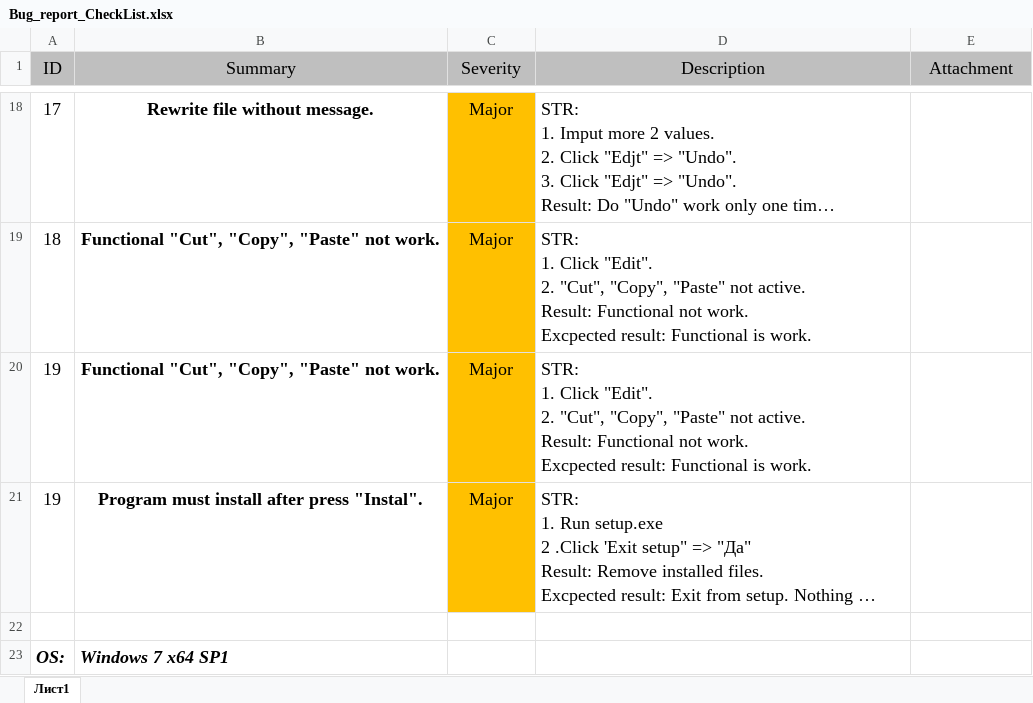
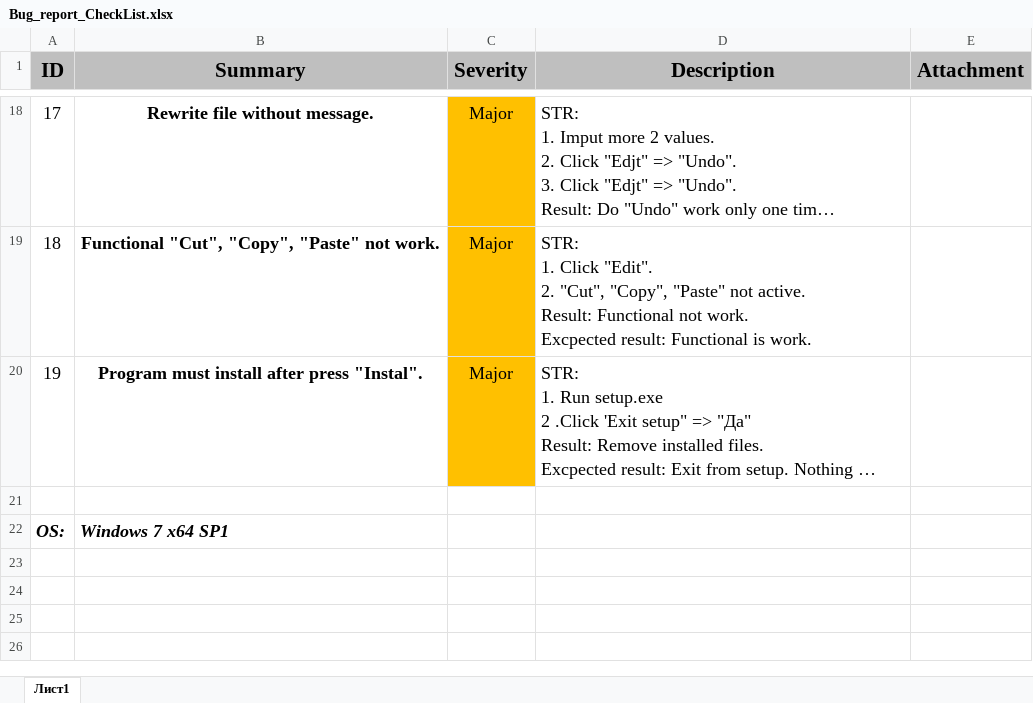
Before and after one commit to Art4GR/Test_CheckBox, an Excel workbook: Bug_report_CheckList.xlsx, sheet Лист1, drawn as a sheet; only a part is shown, gaps mark what is left out; long unchanged cells end in …; values as stored, in another font and other column widths than the file's, no borders; charts and pictures not drawn; ↵ is a line break in a cell; the diff names each change by its address in the sheet, - before the commit and + after, or states it on an @@ line.

Commit message:
Update Bug report excel

```diff
--- a/Bug_report_CheckList.xlsx (sheet Лист1)
+++ b/Bug_report_CheckList.xlsx (sheet Лист1)
-A1:E1 bold: off
+A1:E1 bold: on, text size: larger
-row 20: 19 | Functional "Cut", "Copy", "Paste" not work. | Major | STR: ↵ 1. Click "Edit". ↵ 2. "Cut", "Copy", "Paste" not active. ↵ Result: Functional not work. ↵ Excpected result: Functional is work.
```
Also changed, not shown: charts or pictures.
